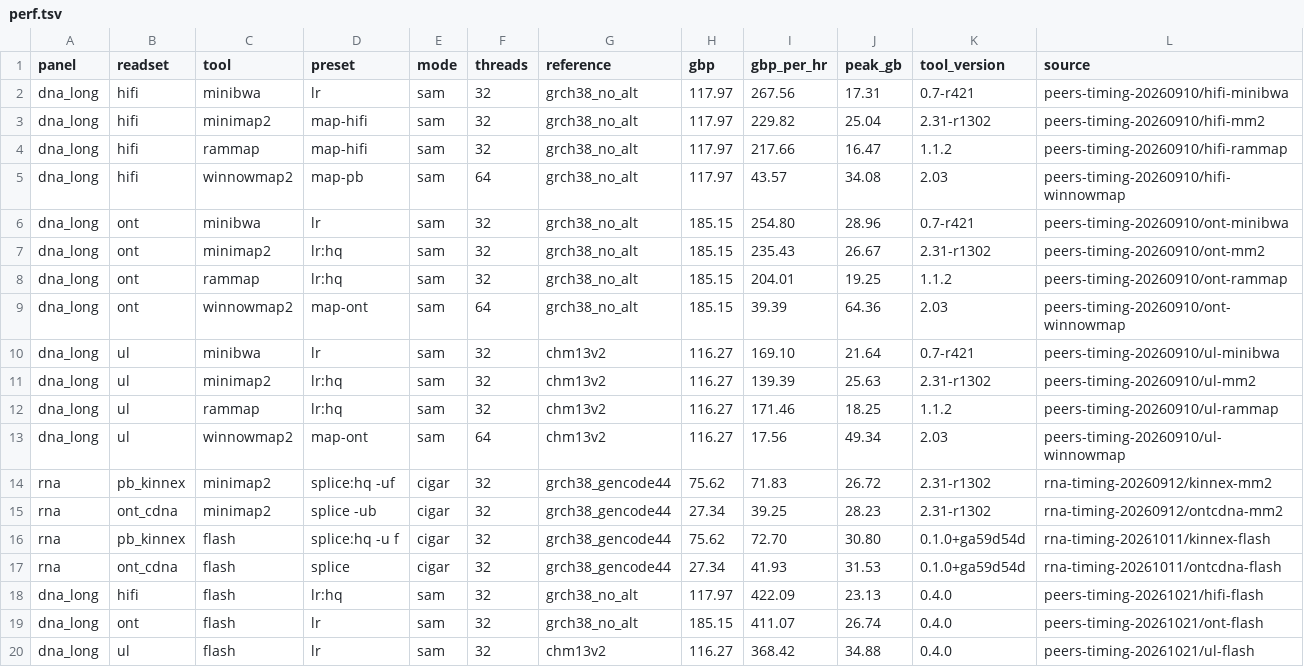
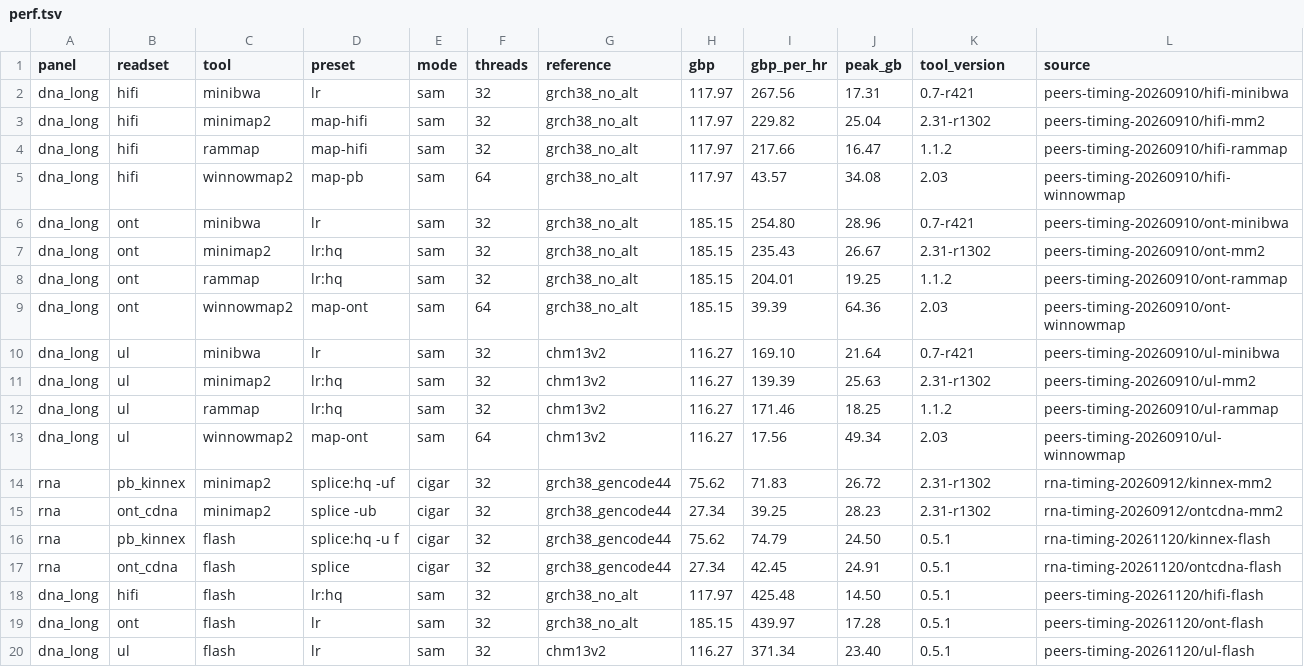
Before and after one commit to 97YearsOldProgrammer/flashalign, a TSV file: docs/paper/data/perf.tsv, drawn as a sheet.

```diff
--- a/docs/paper/data/perf.tsv
+++ b/docs/paper/data/perf.tsv
@@ -15,6 +15,6 @@ rna	pb_kinnex	minimap2	splice:hq -uf	cigar	32	grch38_gencode44	75.62	71.83	26.72
 rna	ont_cdna	minimap2	splice -ub	cigar	32	grch38_gencode44	27.34	39.25	28.23	2.31-r1302	rna-timing-20260912/ontcdna-mm2
-rna	pb_kinnex	flash	splice:hq -u f	cigar	32	grch38_gencode44	75.62	72.70	30.80	0.1.0+ga59d54d	rna-timing-20261011/kinnex-flash
-rna	ont_cdna	flash	splice	cigar	32	grch38_gencode44	27.34	41.93	31.53	0.1.0+ga59d54d	rna-timing-20261011/ontcdna-flash
-dna_long	hifi	flash	lr:hq	sam	32	grch38_no_alt	117.97	422.09	23.13	0.4.0	peers-timing-20261021/hifi-flash
-dna_long	ont	flash	lr	sam	32	grch38_no_alt	185.15	411.07	26.74	0.4.0	peers-timing-20261021/ont-flash
-dna_long	ul	flash	lr	sam	32	chm13v2	116.27	368.42	34.88	0.4.0	peers-timing-20261021/ul-flash
+rna	pb_kinnex	flash	splice:hq -u f	cigar	32	grch38_gencode44	75.62	74.79	24.50	0.5.1	rna-timing-20261120/kinnex-flash
+rna	ont_cdna	flash	splice	cigar	32	grch38_gencode44	27.34	42.45	24.91	0.5.1	rna-timing-20261120/ontcdna-flash
+dna_long	hifi	flash	lr:hq	sam	32	grch38_no_alt	117.97	425.48	14.50	0.5.1	peers-timing-20261120/hifi-flash
+dna_long	ont	flash	lr	sam	32	grch38_no_alt	185.15	439.97	17.28	0.5.1	peers-timing-20261120/ont-flash
+dna_long	ul	flash	lr	sam	32	chm13v2	116.27	371.34	23.40	0.5.1	peers-timing-20261120/ul-flash
```
Also changed, not shown: docs/paper/data/points.tsv, 7 other files.
